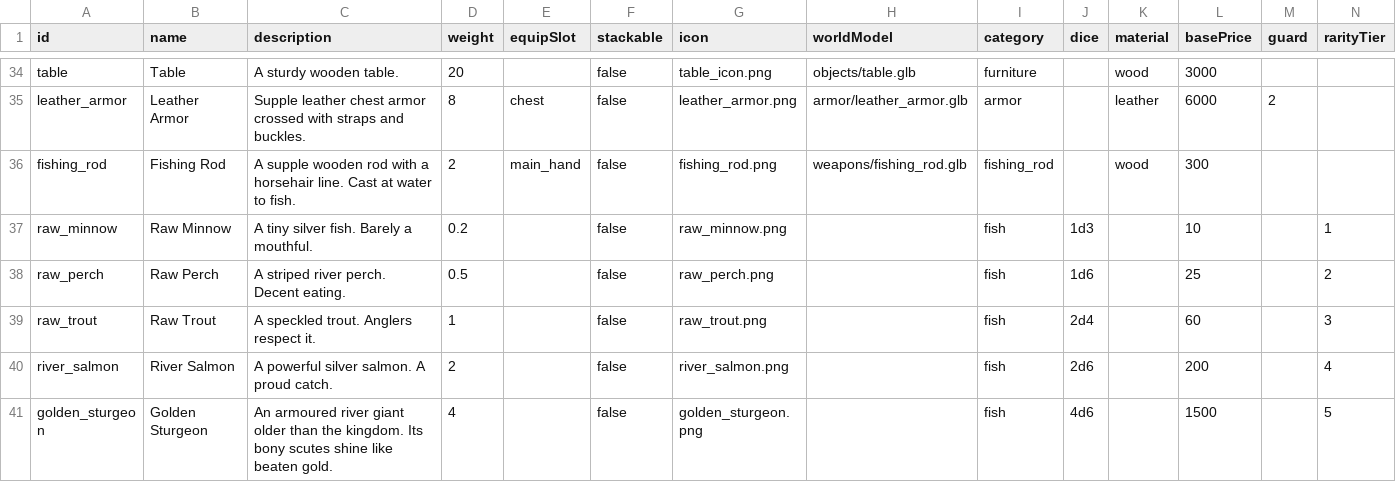
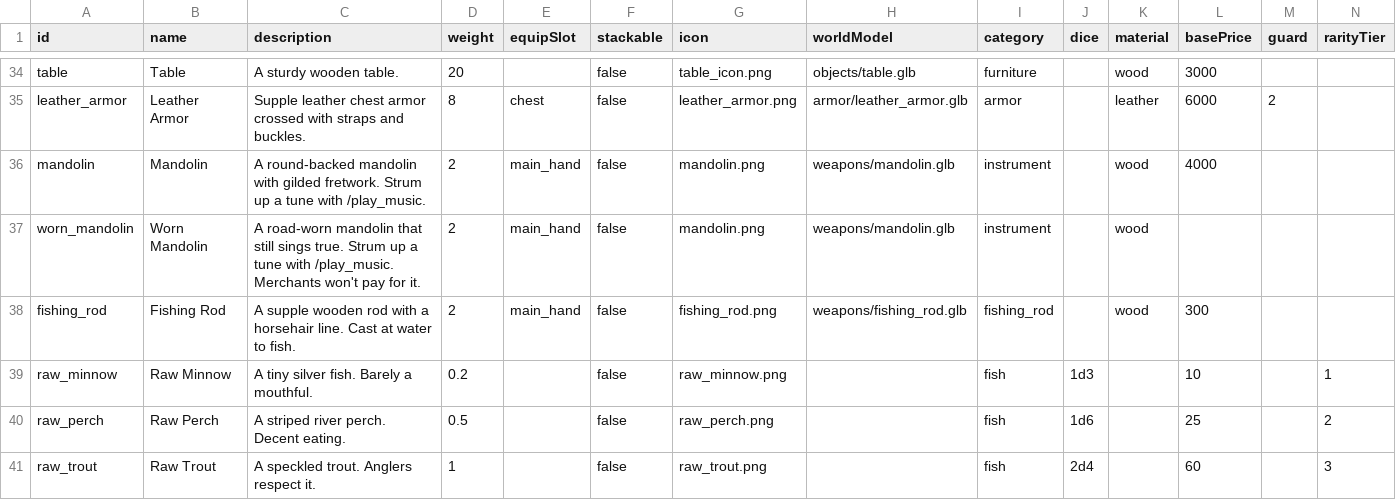
Before and after one commit to OpenMMO-Agent-UI/openmmo-agent-wiki, a CSV file: src/data/game/items.csv, drawn as a sheet; only a part is shown, gaps mark what is left out; the shorter side is filled out with more unchanged rows; rows hold the shown columns only; the diff names each change by its address in the sheet, - before the commit and + after, or states it on an @@ line.

```diff
--- a/src/data/game/items.csv
+++ b/src/data/game/items.csv
+row 36: mandolin | Mandolin | A round-backed mandolin with gilded fretwork. Strum up a tune with /play_music. | 2 | main_hand | false | mandolin.png | weapons/mandolin.glb | instrument |  | wood | 4000
+row 37: worn_mandolin | Worn Mandolin | A road-worn mandolin that still sings true. Strum up a tune with /play_music. Merchants won't pay for it. | 2 | main_hand | false | mandolin.png | weapons/mandolin.glb | instrument |  | wood
```
Also changed, not shown: 6 other files.
